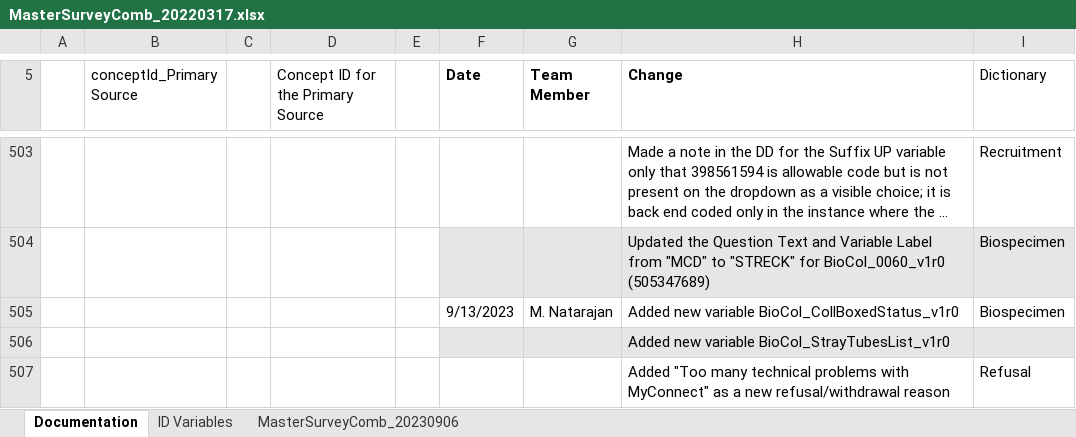
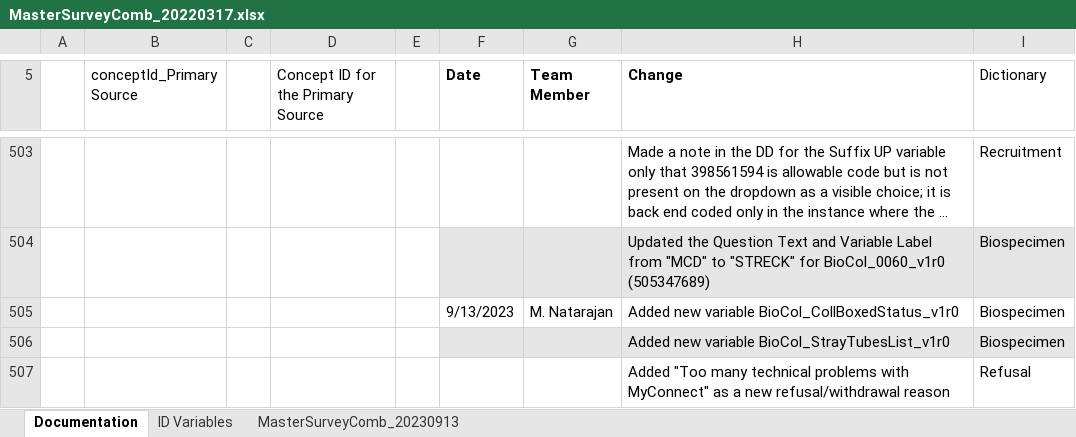
Before and after one commit to Analyticsphere/ConnectMasterAndSurveyCombinedDataDictionary, an Excel workbook: MasterSurveyComb_20220317.xlsx, sheet Documentation, drawn as a sheet; only a part is shown, gaps mark what is left out; long unchanged cells end in …; values as stored, in another font and other column widths than the file's, no borders; the diff names each change by its address in the sheet, - before the commit and + after, or states it on an @@ line.

```diff
--- a/MasterSurveyComb_20220317.xlsx (sheet Documentation)
+++ b/MasterSurveyComb_20220317.xlsx (sheet Documentation)
-sheet tab: MasterSurveyComb_20230906
+sheet tab: MasterSurveyComb_20230913
-I506 (Dictionary): (empty)
+I506 (Dictionary): Biospecimen
```
